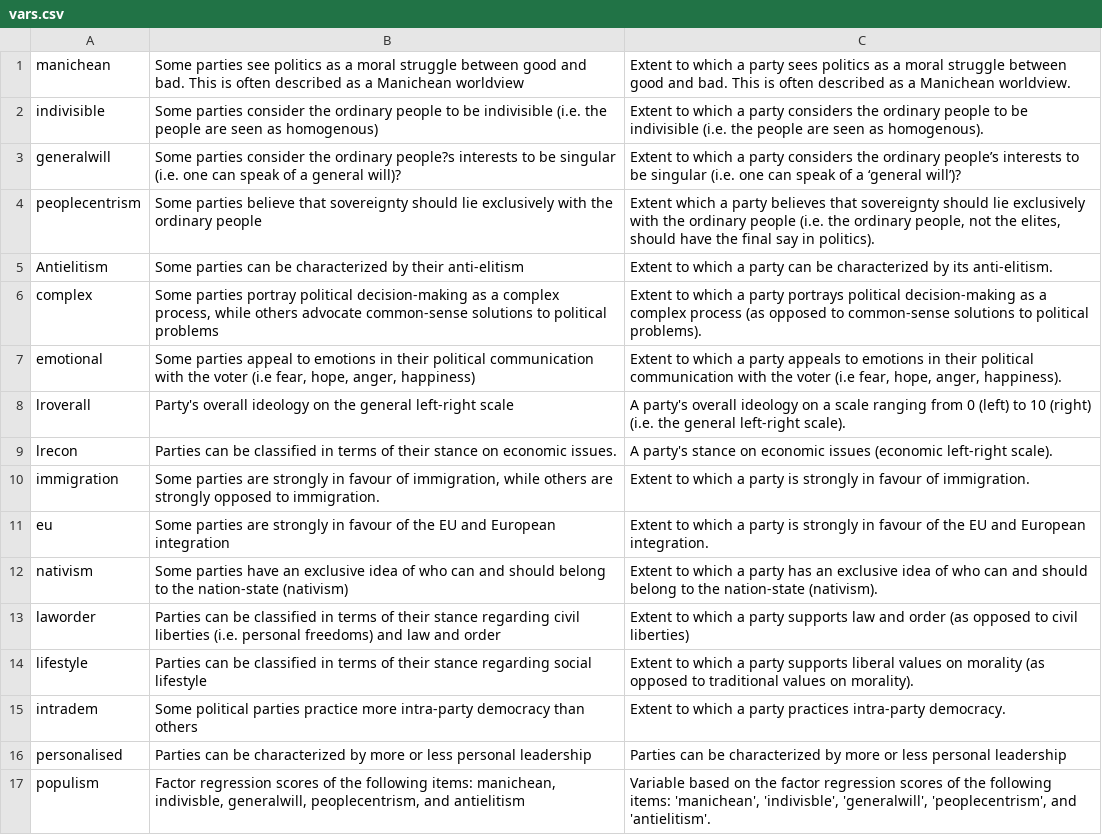
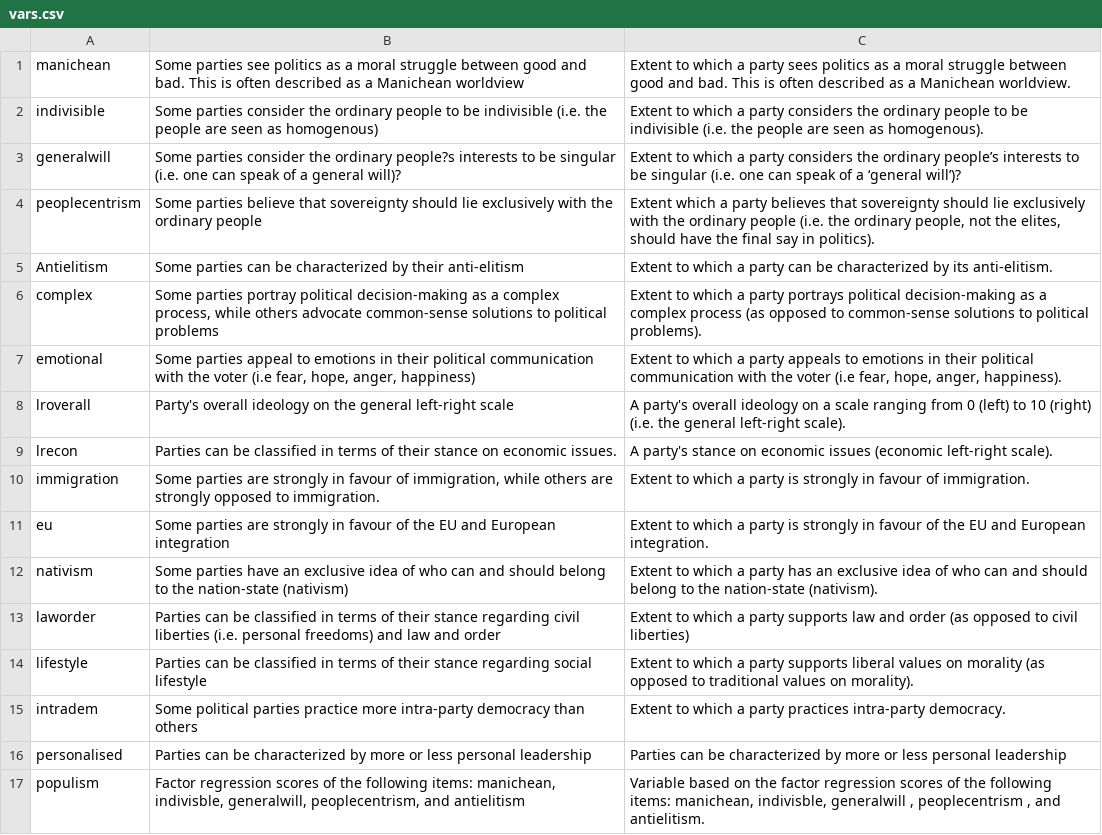
Before and after one commit to msaeltzer/popular_expert, a CSV file: vars.csv, drawn as a sheet.

Commit message:
utf

```diff
--- a/vars.csv
+++ b/vars.csv
@@ -16,2 +16,2 @@ intradem ,Some political parties practice more intra-party democracy than others
 personalised ,Parties can be characterized by more or less personal leadership,Parties can be characterized by more or less personal leadership
-populism ,"Factor regression scores of the following items: manichean, indivisble, generalwill, peoplecentrism, and antielitism ","Variable based on the factor regression scores of the following items: 'manichean', 'indivisble', 'generalwill', 'peoplecentrism', and 'antielitism'. "
+populism ,"Factor regression scores of the following items: manichean, indivisble, generalwill, peoplecentrism, and antielitism ","Variable based on the factor regression scores of the following items: manichean, indivisble, generalwill ,  peoplecentrism , and  antielitism. "
```
